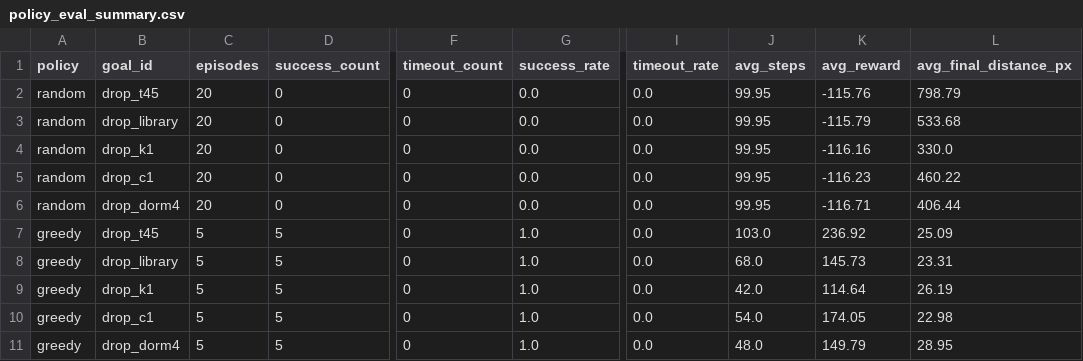
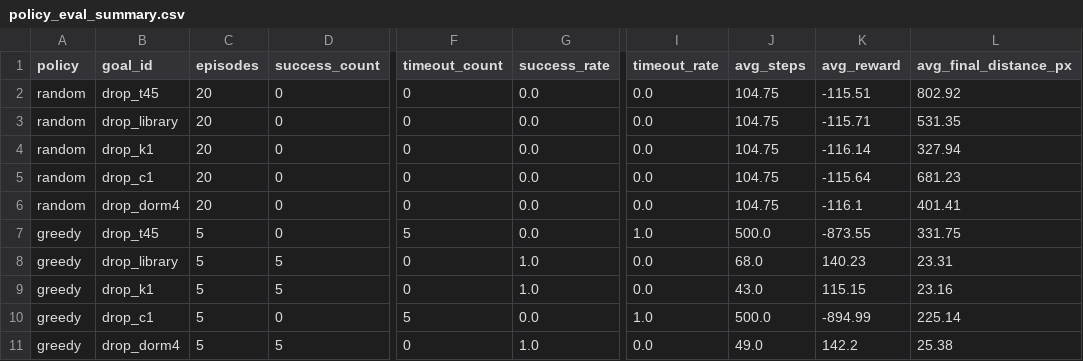
Before and after one commit to PHai237/TLU_UAV_PPO, a CSV file: results/policy_eval_summary.csv, drawn as a sheet; only a part is shown, gaps mark what is left out; the diff names each change by its address in the sheet, - before the commit and + after, or states it on an @@ line.

```diff
--- a/results/policy_eval_summary.csv
+++ b/results/policy_eval_summary.csv
-J2:J6 (avg_steps): 99.95
+J2:J6 (avg_steps): 104.75
-K2 (avg_reward): -115.76
+K2 (avg_reward): -115.51
-L2 (avg_final_distance_px): 798.79
+L2 (avg_final_distance_px): 802.92
-K3 (avg_reward): -115.79
+K3 (avg_reward): -115.71
-L3 (avg_final_distance_px): 533.68
+L3 (avg_final_distance_px): 531.35
-K4 (avg_reward): -116.16
+K4 (avg_reward): -116.14
-L4 (avg_final_distance_px): 330.0
+L4 (avg_final_distance_px): 327.94
-K5 (avg_reward): -116.23
+K5 (avg_reward): -115.64
-L5 (avg_final_distance_px): 460.22
+L5 (avg_final_distance_px): 681.23
-K6 (avg_reward): -116.71
+K6 (avg_reward): -116.1
-L6 (avg_final_distance_px): 406.44
+L6 (avg_final_distance_px): 401.41
-D7 (success_count): 5
+D7 (success_count): 0
-F7 (timeout_count): 0
+F7 (timeout_count): 5
-G7 (success_rate): 1.0
+G7 (success_rate): 0.0
-I7 (timeout_rate): 0.0
+I7 (timeout_rate): 1.0
-J7 (avg_steps): 103.0
+J7 (avg_steps): 500.0
-K7 (avg_reward): 236.92
+K7 (avg_reward): -873.55
-L7 (avg_final_distance_px): 25.09
+L7 (avg_final_distance_px): 331.75
-K8 (avg_reward): 145.73
+K8 (avg_reward): 140.23
-J9 (avg_steps): 42.0
+J9 (avg_steps): 43.0
-K9 (avg_reward): 114.64
+K9 (avg_reward): 115.15
-L9 (avg_final_distance_px): 26.19
+L9 (avg_final_distance_px): 23.16
-D10 (success_count): 5
+D10 (success_count): 0
-F10 (timeout_count): 0
+F10 (timeout_count): 5
-G10 (success_rate): 1.0
+G10 (success_rate): 0.0
-I10 (timeout_rate): 0.0
+I10 (timeout_rate): 1.0
-J10 (avg_steps): 54.0
+J10 (avg_steps): 500.0
-K10 (avg_reward): 174.05
+K10 (avg_reward): -894.99
-L10 (avg_final_distance_px): 22.98
+L10 (avg_final_distance_px): 225.14
-J11 (avg_steps): 48.0
+J11 (avg_steps): 49.0
-K11 (avg_reward): 149.79
+K11 (avg_reward): 142.2
-L11 (avg_final_distance_px): 28.95
+L11 (avg_final_distance_px): 25.38
```
Also changed, not shown: results/astar_metrics.csv, 30 other files.
